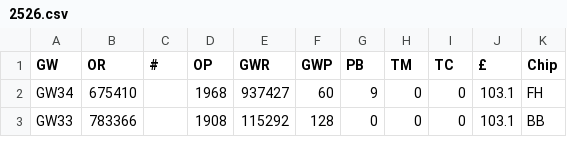
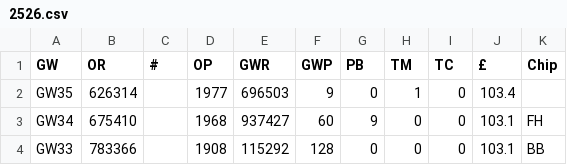
Before and after one commit to fkeruzore/fplot, a CSV file: data/2526.csv, drawn as a sheet; only a part is shown.

```diff
--- a/data/2526.csv
+++ b/data/2526.csv
@@ -1,2 +1,3 @@
 GW,OR,#,OP,GWR,GWP,PB,TM,TC,£,Chip
+GW35,626314,,1977,696503,9,0,1,0,103.4,
 GW34,675410,,1968,937427,60,9,0,0,103.1,FH
```
Also changed, not shown: 2 other files.
